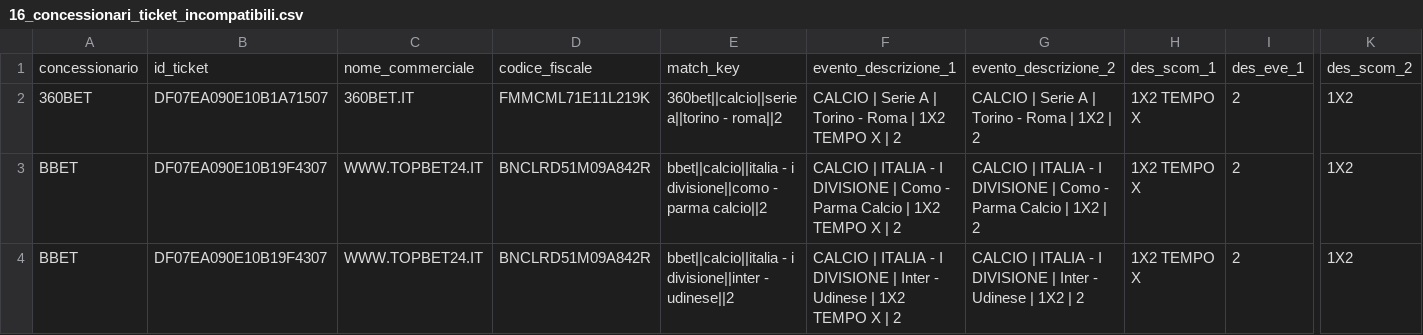
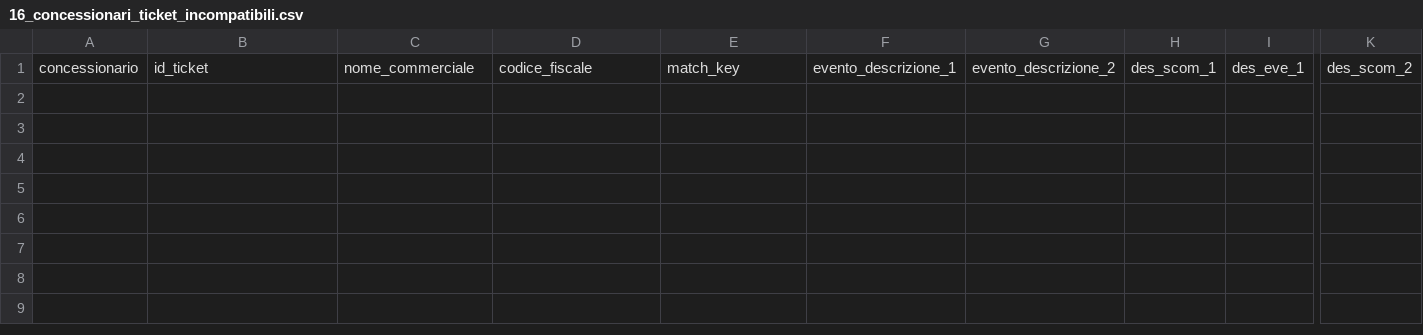
Before and after one commit to albagammamarketing-source/63_montecarlo_incompatibili, a CSV file: output/16_concessionari_ticket_incompatibili.csv, drawn as a sheet; only a part is shown, gaps mark what is left out; rows hold the shown columns only; the diff names each change by its address in the sheet, - before the commit and + after, or states it on an @@ line.

```diff
--- a/output/16_concessionari_ticket_incompatibili.csv
+++ b/output/16_concessionari_ticket_incompatibili.csv
-row 2: 360BET | DF07EA090E10B1A71507 | 360BET.IT | FMMCML71E11L219K | 360bet||calcio||serie a||torino - roma||2 | CALCIO | Serie A | Torino - Roma | 1X2 TEMPO X | 2 | CALCIO | Serie A | Torino - Roma | 1X2 | 2 | 1X2 TEMPO X | 2 | 1X2
-row 3: BBET | DF07EA090E10B19F4307 | WWW.TOPBET24.IT | BNCLRD51M09A842R | bbet||calcio||italia - i divisione||como - parma calcio||2 | CALCIO | ITALIA - I DIVISIONE | Como - Parma Calcio | 1X2 TEMPO X | 2 | CALCIO | ITALIA - I DIVISIONE | Como - Parma Calcio | 1X2 | 2 | 1X2 TEMPO X | 2 | 1X2
-row 4: BBET | DF07EA090E10B19F4307 | WWW.TOPBET24.IT | BNCLRD51M09A842R | bbet||calcio||italia - i divisione||inter - udinese||2 | CALCIO | ITALIA - I DIVISIONE | Inter - Udinese | 1X2 TEMPO X | 2 | CALCIO | ITALIA - I DIVISIONE | Inter - Udinese | 1X2 | 2 | 1X2 TEMPO X | 2 | 1X2
```
Also changed, not shown: output/11_concessionari_montecarlo_simulazioni.csv, output/13_concessionari_montecarlo_per_concessionario.csv, 15 other files.
